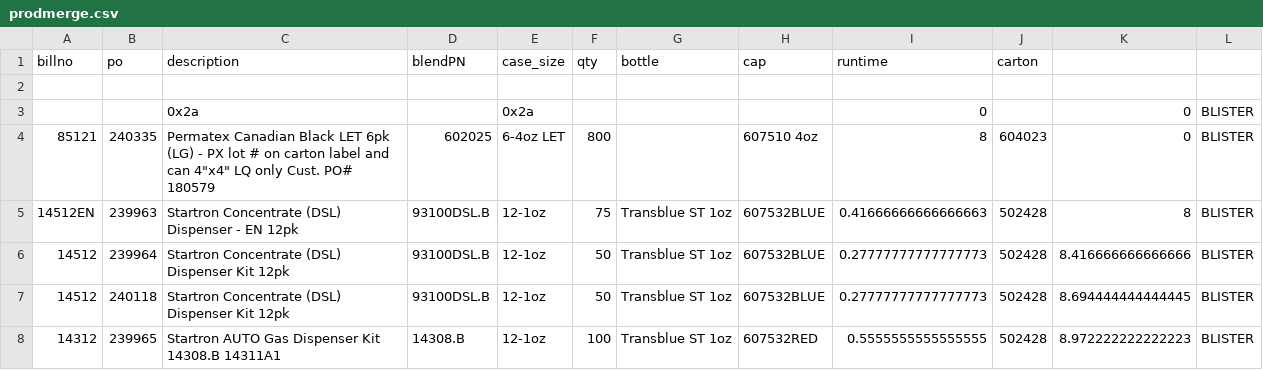
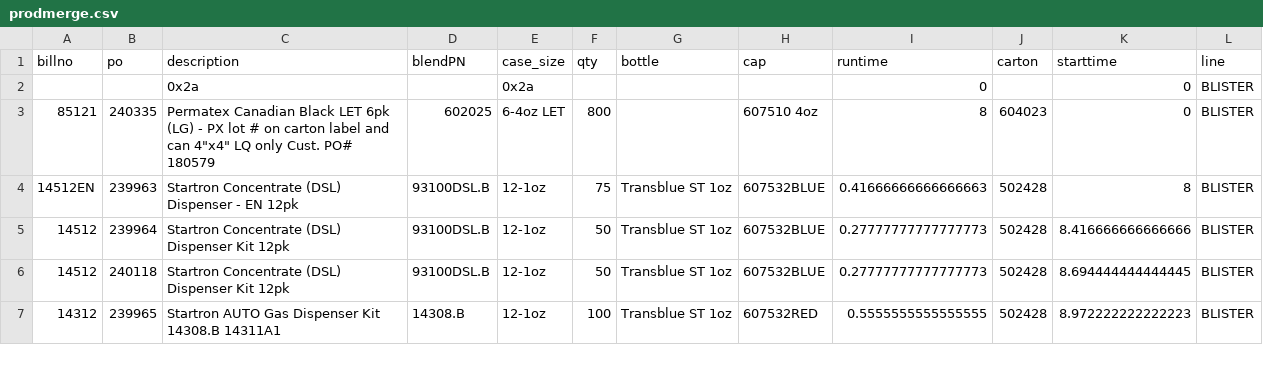
Before and after one commit to ParkerMedlin/kpk-app, a CSV file: init-db-imports/prodmerge.csv, drawn as a sheet; only a part is shown.

Commit message:
still working on import to postgres

```diff
--- a/init-db-imports/prodmerge.csv
+++ b/init-db-imports/prodmerge.csv
@@ -1,3 +1,2 @@
-billno,po,description,blendPN,case_size,qty,bottle,cap,runtime,carton
-
+billno,po,description,blendPN,case_size,qty,bottle,cap,runtime,carton,starttime,line
 ,,0x2a,,0x2a,,,,0,,0,BLISTER
```
Also changed, not shown: 2 other files.
